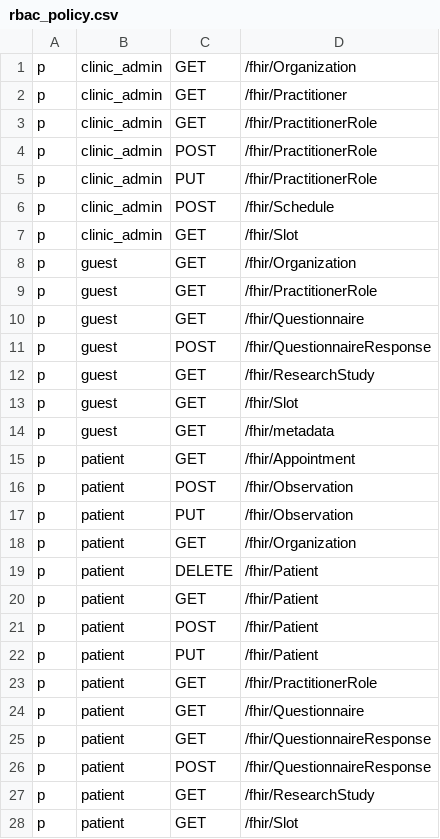
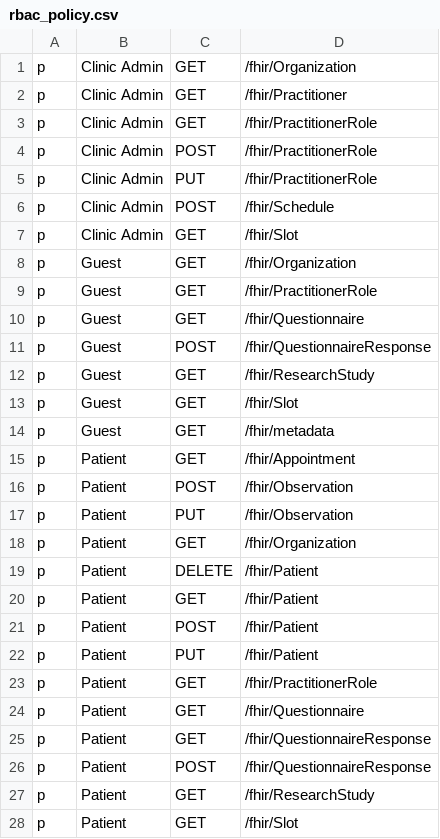
Before and after one commit to konsulin-care/konsulin-api, a CSV file: resources/rbac_policy.csv, drawn as a sheet; only a part is shown; the diff covers the shown part only.

Commit message:
Update role names in the RBAC policy

```diff
--- a/resources/rbac_policy.csv
+++ b/resources/rbac_policy.csv
@@ -1,28 +1,28 @@
-p, clinic_admin, GET, /fhir/Organization
-p, clinic_admin, GET, /fhir/Practitioner
-p, clinic_admin, GET, /fhir/PractitionerRole
-p, clinic_admin, POST, /fhir/PractitionerRole
-p, clinic_admin, PUT, /fhir/PractitionerRole
-p, clinic_admin, POST, /fhir/Schedule
-p, clinic_admin, GET, /fhir/Slot
-p, guest, GET, /fhir/Organization
-p, guest, GET, /fhir/PractitionerRole
-p, guest, GET, /fhir/Questionnaire
-p, guest, POST, /fhir/QuestionnaireResponse
-p, guest, GET, /fhir/ResearchStudy
-p, guest, GET, /fhir/Slot
-p, guest, GET, /fhir/metadata
-p, patient, GET, /fhir/Appointment
-p, patient, POST, /fhir/Observation
-p, patient, PUT, /fhir/Observation
-p, patient, GET, /fhir/Organization
-p, patient, DELETE, /fhir/Patient
-p, patient, GET, /fhir/Patient
-p, patient, POST, /fhir/Patient
-p, patient, PUT, /fhir/Patient
-p, patient, GET, /fhir/PractitionerRole
-p, patient, GET, /fhir/Questionnaire
-p, patient, GET, /fhir/QuestionnaireResponse
-p, patient, POST, /fhir/QuestionnaireResponse
-p, patient, GET, /fhir/ResearchStudy
-p, patient, GET, /fhir/Slot
+p, Clinic Admin, GET, /fhir/Organization
+p, Clinic Admin, GET, /fhir/Practitioner
+p, Clinic Admin, GET, /fhir/PractitionerRole
+p, Clinic Admin, POST, /fhir/PractitionerRole
+p, Clinic Admin, PUT, /fhir/PractitionerRole
+p, Clinic Admin, POST, /fhir/Schedule
+p, Clinic Admin, GET, /fhir/Slot
+p, Guest, GET, /fhir/Organization
+p, Guest, GET, /fhir/PractitionerRole
+p, Guest, GET, /fhir/Questionnaire
+p, Guest, POST, /fhir/QuestionnaireResponse
+p, Guest, GET, /fhir/ResearchStudy
+p, Guest, GET, /fhir/Slot
+p, Guest, GET, /fhir/metadata
+p, Patient, GET, /fhir/Appointment
+p, Patient, POST, /fhir/Observation
+p, Patient, PUT, /fhir/Observation
+p, Patient, GET, /fhir/Organization
+p, Patient, DELETE, /fhir/Patient
+p, Patient, GET, /fhir/Patient
+p, Patient, POST, /fhir/Patient
+p, Patient, PUT, /fhir/Patient
+p, Patient, GET, /fhir/PractitionerRole
+p, Patient, GET, /fhir/Questionnaire
+p, Patient, GET, /fhir/QuestionnaireResponse
+p, Patient, POST, /fhir/QuestionnaireResponse
+p, Patient, GET, /fhir/ResearchStudy
+p, Patient, GET, /fhir/Slot
```
Also changed, not shown: 47 edited cells elsewhere in this file.
